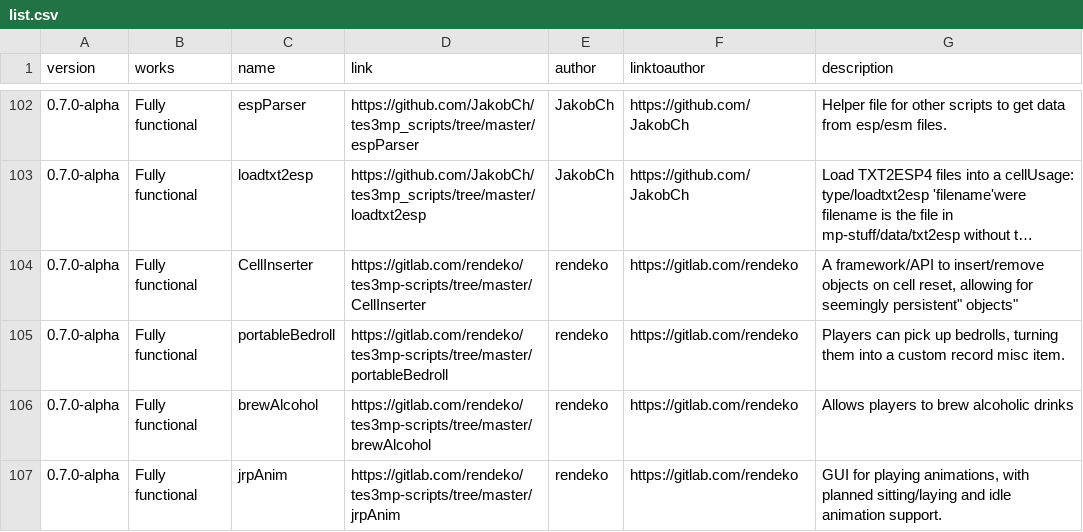
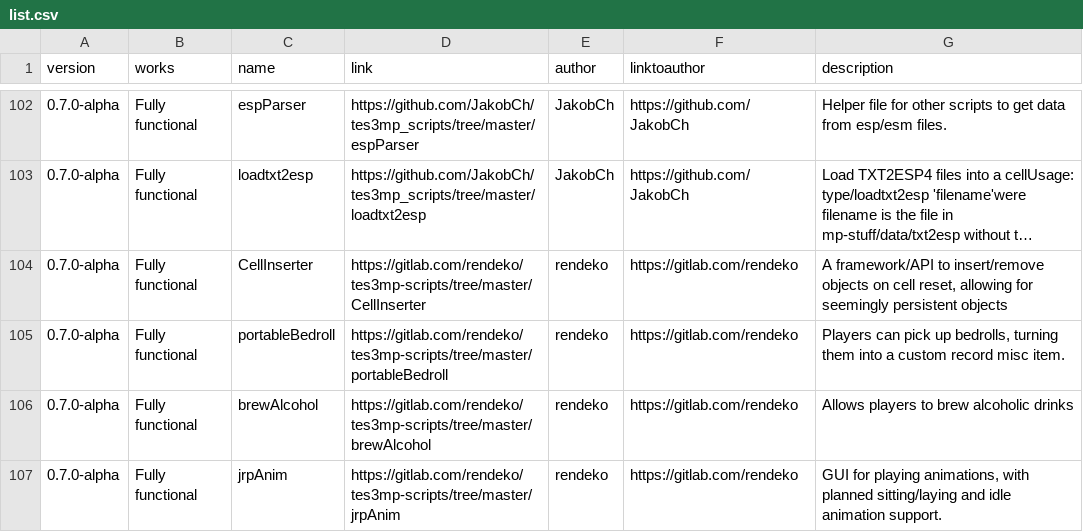
Before and after one commit to Nkfree/Ragefire-Tes3mp, a CSV file: old archive/list.csv, drawn as a sheet; only a part is shown, gaps mark what is left out; long unchanged cells end in …; the diff names each change by its address in the sheet, - before the commit and + after, or states it on an @@ line.

Commit message:
fix

```diff
--- a/old archive/list.csv
+++ b/old archive/list.csv
-G104 (description): …for seemingly persistent" objects"
+G104 (description): …for seemingly persistent objects
```
